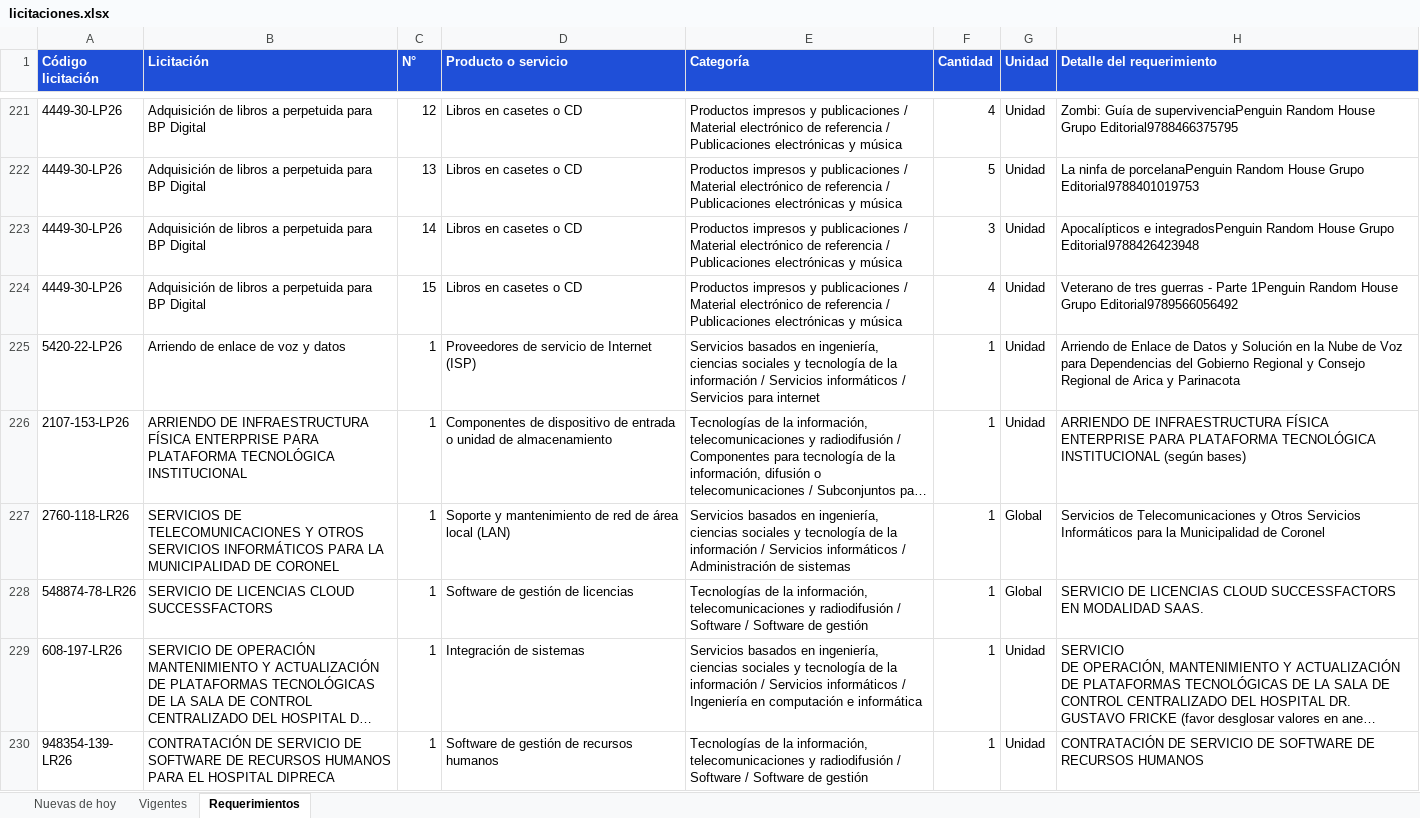
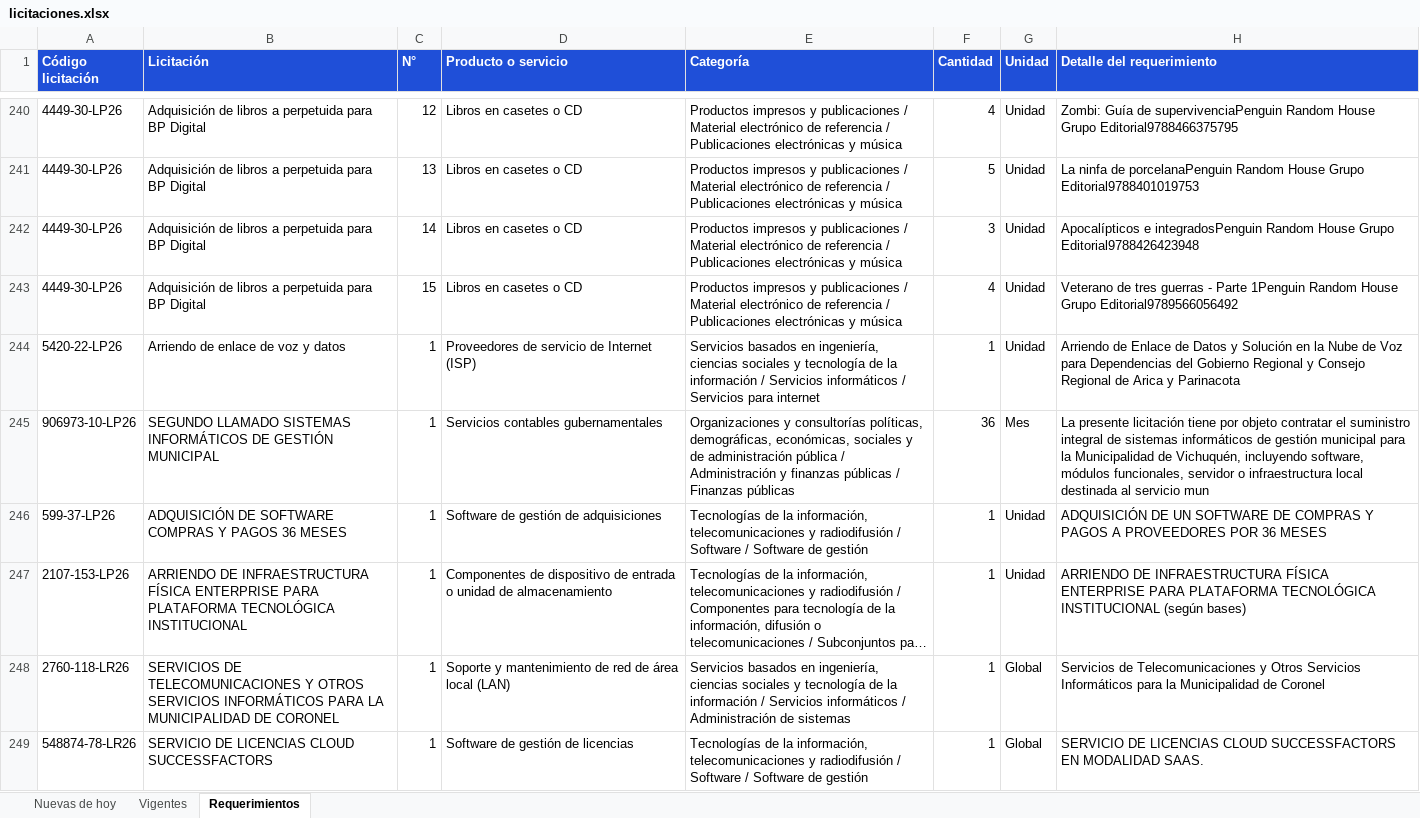
Before and after one commit to annibe/radar-licitaciones, an Excel workbook: web/descargas/licitaciones.xlsx, sheet Requerimientos, drawn as a sheet; only a part is shown, gaps mark what is left out; the shorter side is filled out with more unchanged rows; long unchanged cells end in …; values as stored, in another font and other column widths than the file's, no borders; the diff covers the shown part only; the diff names each change by its address in the sheet, - before the commit and + after, or states it on an @@ line.

```diff
--- a/web/descargas/licitaciones.xlsx (sheet Requerimientos)
+++ b/web/descargas/licitaciones.xlsx (sheet Requerimientos)
+row 245: 906973-10-LP26 | SEGUNDO LLAMADO SISTEMAS INFORMÁTICOS DE GESTIÓN MUNICIPAL | 1 | Servicios contables gubernamentales | Organizaciones y consultorías políticas, demográficas, económicas, sociales y de administración pública / Administración y finanzas públicas / Finanzas públicas | 36 | Mes | La presente licitación tiene por objeto contratar el suministro integral de sistemas informáticos de gestión municipal para la Municipalidad de Vichuquén, incluyendo software, módulos funcionales, servidor o infraestructura local destinada al servicio mun
+row 246: 599-37-LP26 | ADQUISICIÓN DE SOFTWARE COMPRAS Y PAGOS 36 MESES | 1 | Software de gestión de adquisiciones | Tecnologías de la información, telecomunicaciones y radiodifusión / Software / Software de gestión | 1 | Unidad | ADQUISICIÓN DE UN SOFTWARE DE COMPRAS Y PAGOS A PROVEEDORES POR 36 MESES
```
Also changed, not shown: 29 added rows, 6 removed rows, 17 moved rows and 5 edited cells elsewhere in this sheet, sheet Vigentes, sheet Nuevas de hoy, formulas that keep their value, 4 other files.
